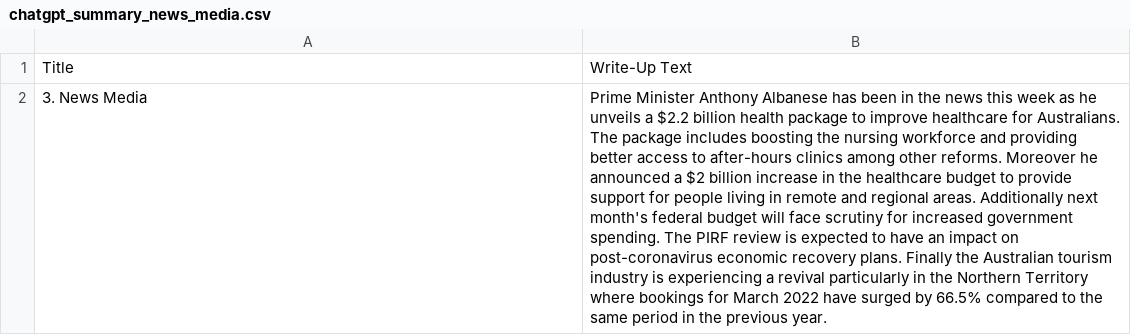
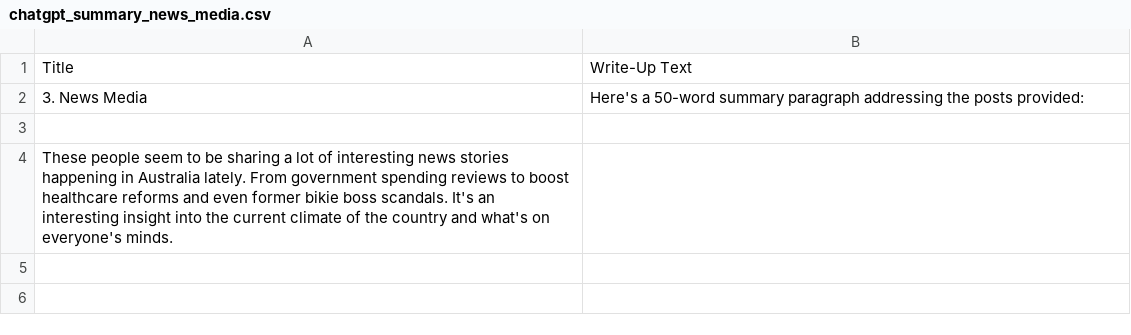
Before and after one commit to isentia-gapi/au_budget, a CSV file: chatgpt_summary_news_media.csv, drawn as a sheet; the diff names each change by its address in the sheet, - before the commit and + after, or states it on an @@ line.

Commit message:
committing files

```diff
--- a/chatgpt_summary_news_media.csv
+++ b/chatgpt_summary_news_media.csv
-B2: Prime Minister Anthony Albanese has been in the news this week as he unveils a $2.2 billion health package to improve healthcare for Australians. The package includes boosting the nursing workforce and providing better access to after-hours clinics among other reforms. Moreover he announced a $2 billion increase in the healthcare budget to provide support for people living in remote and regional areas. Additionally next month's federal budget will face scrutiny for increased government spending. The PIRF review is expected to have an impact on post-coronavirus economic recovery plans. Finally the Australian tourism industry is experiencing a revival particularly in the Northern Territory where bookings for March 2022 have surged by 66.5% compared to the same period in the previous year.
+B2: Here's a 50-word summary paragraph addressing the posts provided:
+row 3: (empty)
+row 4: These people seem to be sharing a lot of interesting news stories happening in Australia lately. From government spending reviews to boost healthcare reforms and even former bikie boss scandals. It's an interesting insight into the current climate of the country and what's on everyone's minds.
```
